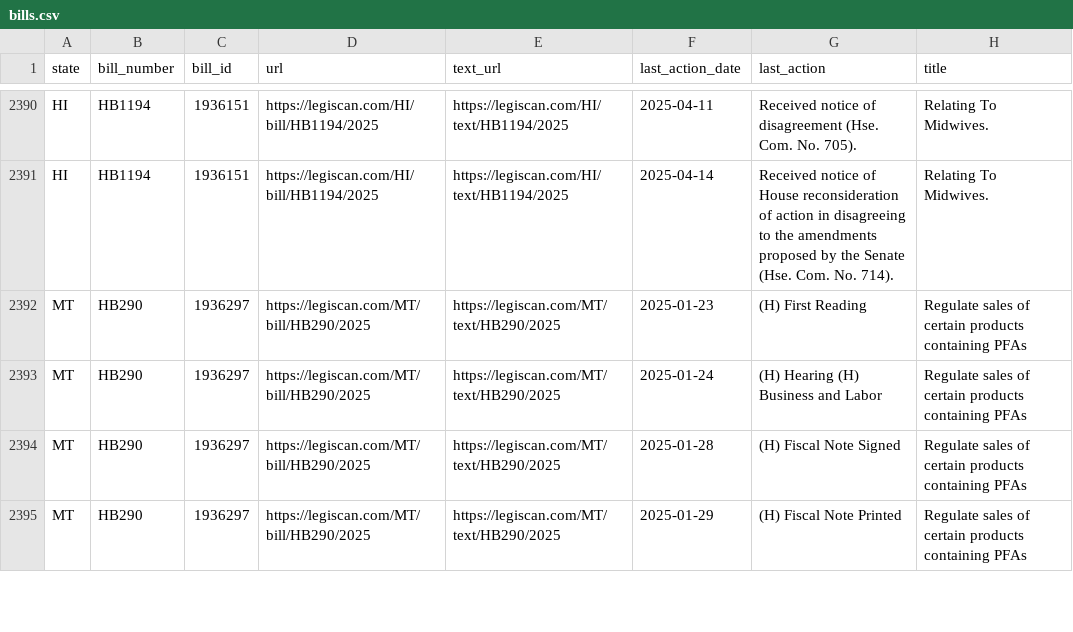
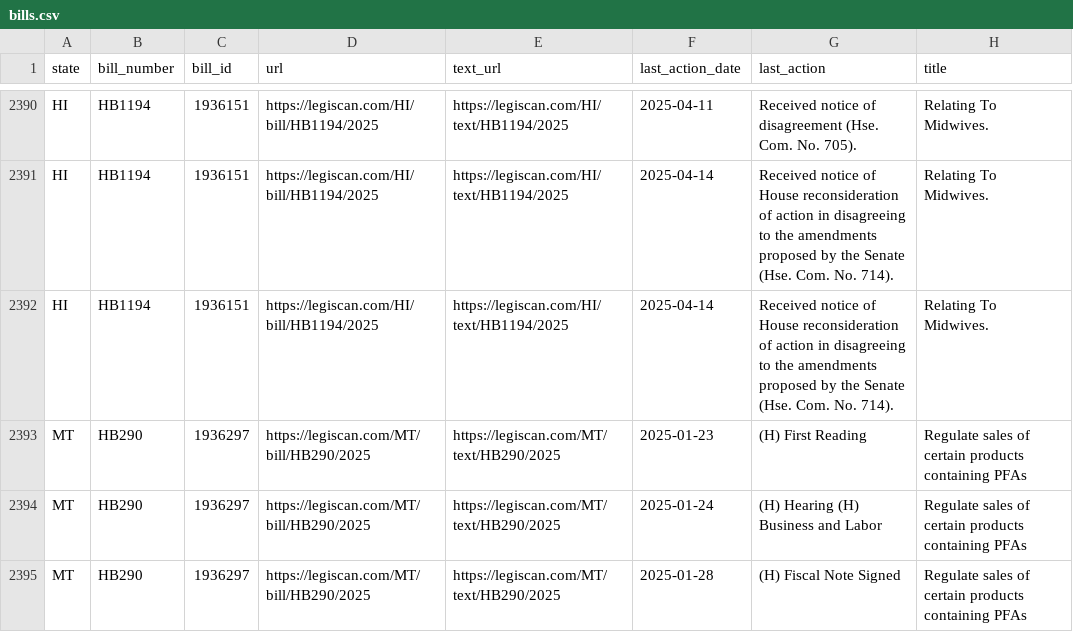
Before and after one commit to edmundmiller/periodic_legislation, a CSV file: sources/legiscan/bills.csv, drawn as a sheet; only a part is shown, gaps mark what is left out; the shorter side is filled out with more unchanged rows; the diff names each change by its address in the sheet, - before the commit and + after, or states it on an @@ line.

```diff
--- a/sources/legiscan/bills.csv
+++ b/sources/legiscan/bills.csv
+row 2392: HI | HB1194 | 1936151 | https://legiscan.com/HI/bill/HB1194/2025 | https://legiscan.com/HI/text/HB1194/2025 | 2025-04-14 | Received notice of House reconsideration of action in disagreeing to the amendments proposed by the Senate (Hse. Com. No. 714). | Relating To Midwives.
```
